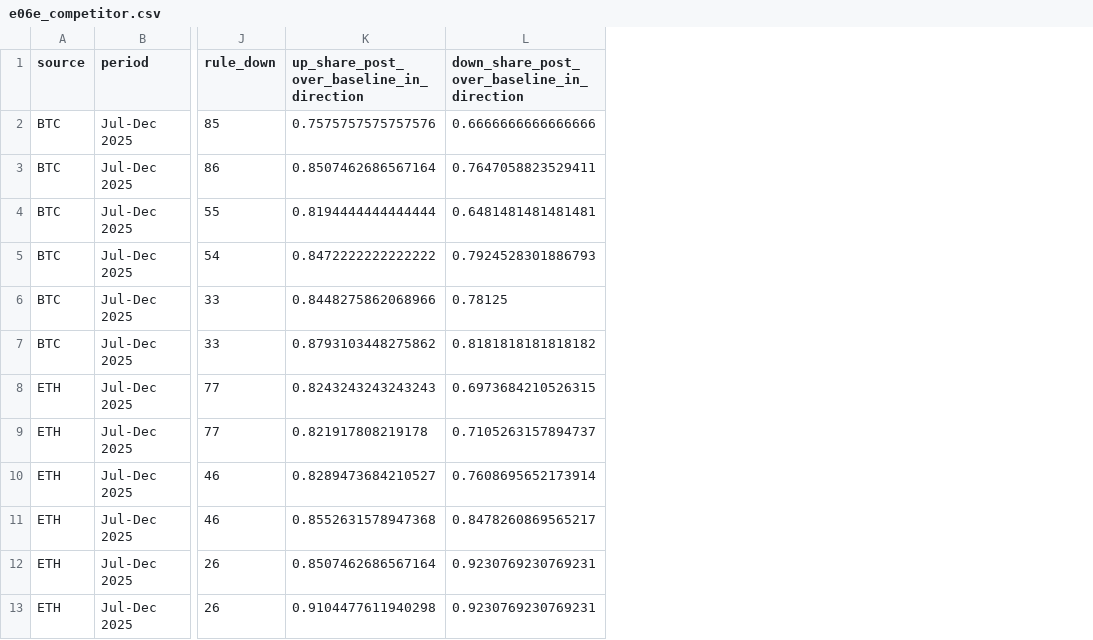
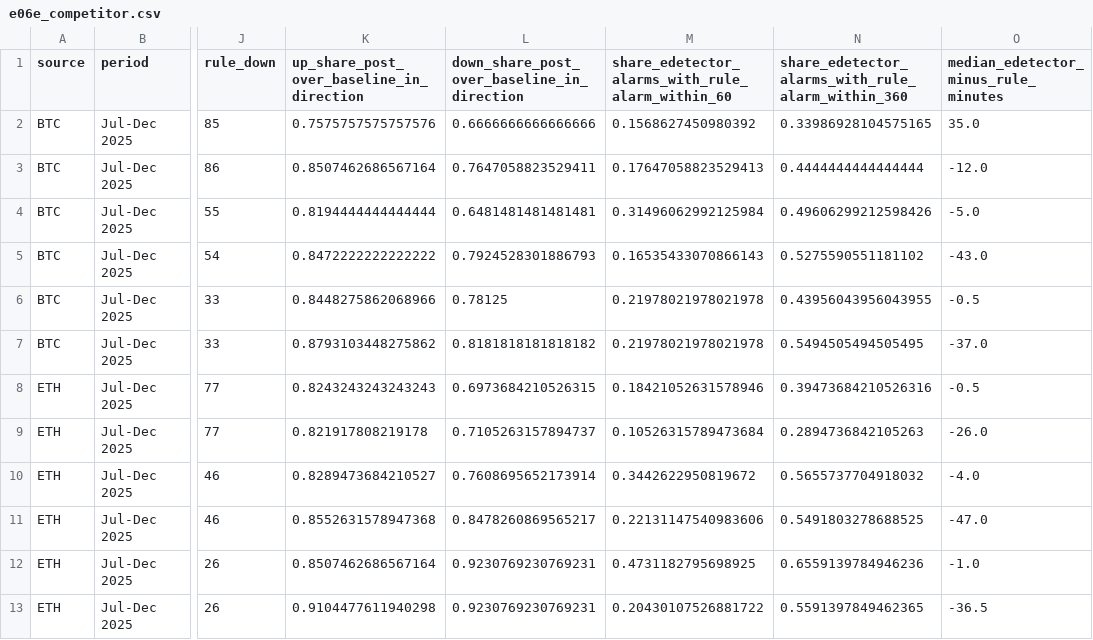
Before and after one commit to ShockXR/Anytime-Valid-Volatility-Monitor, a CSV file: results/e06e_competitor.csv, drawn as a sheet; only a part is shown, gaps mark what is left out; the diff names each change by its address in the sheet, - before the commit and + after, or states it on an @@ line.

```diff
--- a/results/e06e_competitor.csv
+++ b/results/e06e_competitor.csv
+column M, rows 1-13: share_edetector_alarms_with_rule_alarm_within_60 | 0.1568627450980392 | 0.17647058823529413 | 0.31496062992125984 | 0.16535433070866143 | 0.21978021978021978 | 0.21978021978021978 | 0.18421052631578946 | 0.10526315789473684 | 0.3442622950819672 | 0.22131147540983606 | 0.4731182795698925 | 0.20430107526881722
+column N, rows 1-13: share_edetector_alarms_with_rule_alarm_within_360 | 0.33986928104575165 | 0.4444444444444444 | 0.49606299212598426 | 0.5275590551181102 | 0.43956043956043955 | 0.5494505494505495 | 0.39473684210526316 | 0.2894736842105263 | 0.5655737704918032 | 0.5491803278688525 | 0.6559139784946236 | 0.5591397849462365
+column O, rows 1-13: median_edetector_minus_rule_minutes | 35.0 | -12.0 | -5.0 | -43.0 | -0.5 | -37.0 | -0.5 | -26.0 | -4.0 | -47.0 | -1.0 | -36.5
```
Also changed, not shown: 3 other files.
